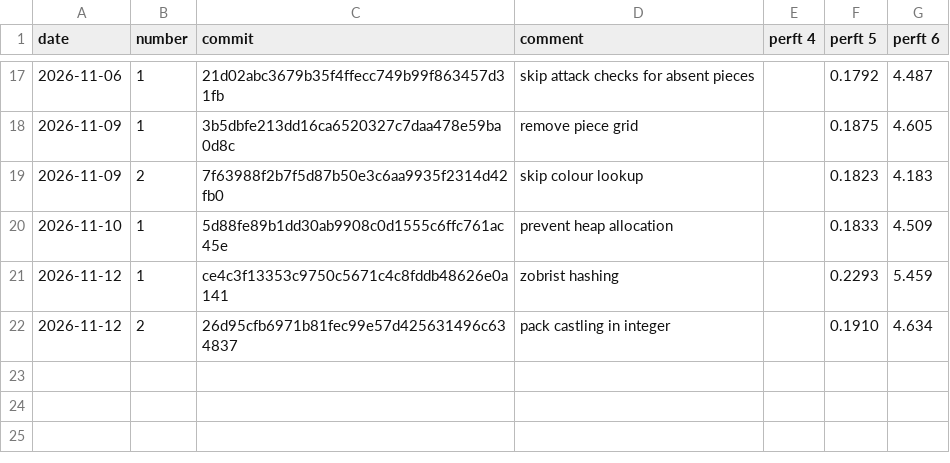
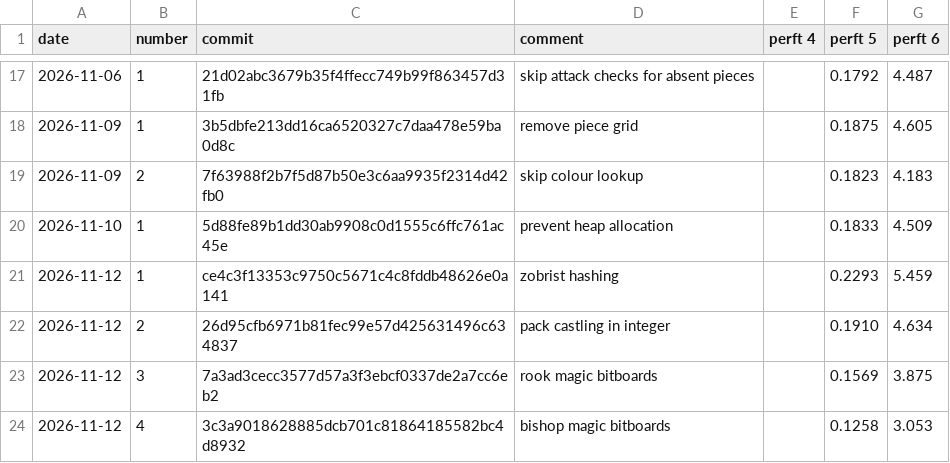
Before and after one commit to JoelvanIngen/robocor-rs, a CSV file: docs/perft_performance.csv, drawn as a sheet; only a part is shown, gaps mark what is left out.

Commit message:
docs: update performance

```diff
--- a/docs/perft_performance.csv
+++ b/docs/perft_performance.csv
@@ -22 +22,3 @@ date,number,commit,comment,perft 4,perft 5,perft 6
 2026-11-12,2,26d95cfb6971b81fec99e57d425631496c634837,pack castling in integer,,0.1910,4.634
+2026-11-12,3,7a3ad3cecc3577d57a3f3ebcf0337de2a7cc6eb2,rook magic bitboards,,0.1569,3.875
+2026-11-12,4,3c3a9018628885dcb701c81864185582bc4d8932,bishop magic bitboards,,0.1258,3.053
```
